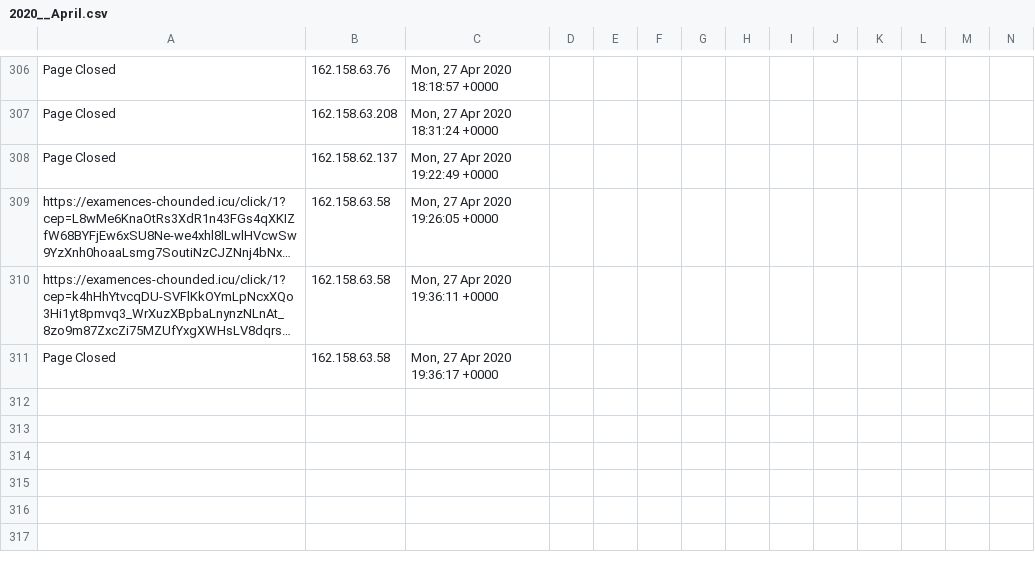
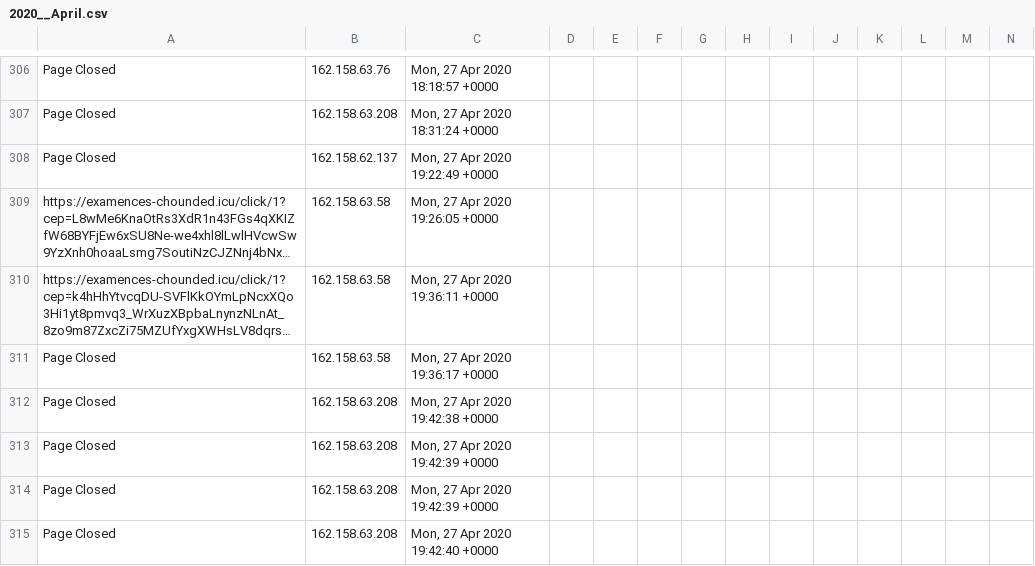
Before and after one commit to runacode/accent3, a CSV file: logs/2020__April.csv, drawn as a sheet; only a part is shown, gaps mark what is left out; long unchanged cells end in …; rows hold the shown columns only; the diff names each change by its address in the sheet, - before the commit and + after, or states it on an @@ line.

Commit message:
Site Editor Update

```diff
--- a/logs/2020__April.csv
+++ b/logs/2020__April.csv
+row 312: Page Closed | 162.158.63.208 | Mon, 27 Apr 2020 19:42:38 +0000
+row 313: Page Closed | 162.158.63.208 | Mon, 27 Apr 2020 19:42:39 +0000
+row 314: Page Closed | 162.158.63.208 | Mon, 27 Apr 2020 19:42:39 +0000
+row 315: Page Closed | 162.158.63.208 | Mon, 27 Apr 2020 19:42:40 +0000
```
